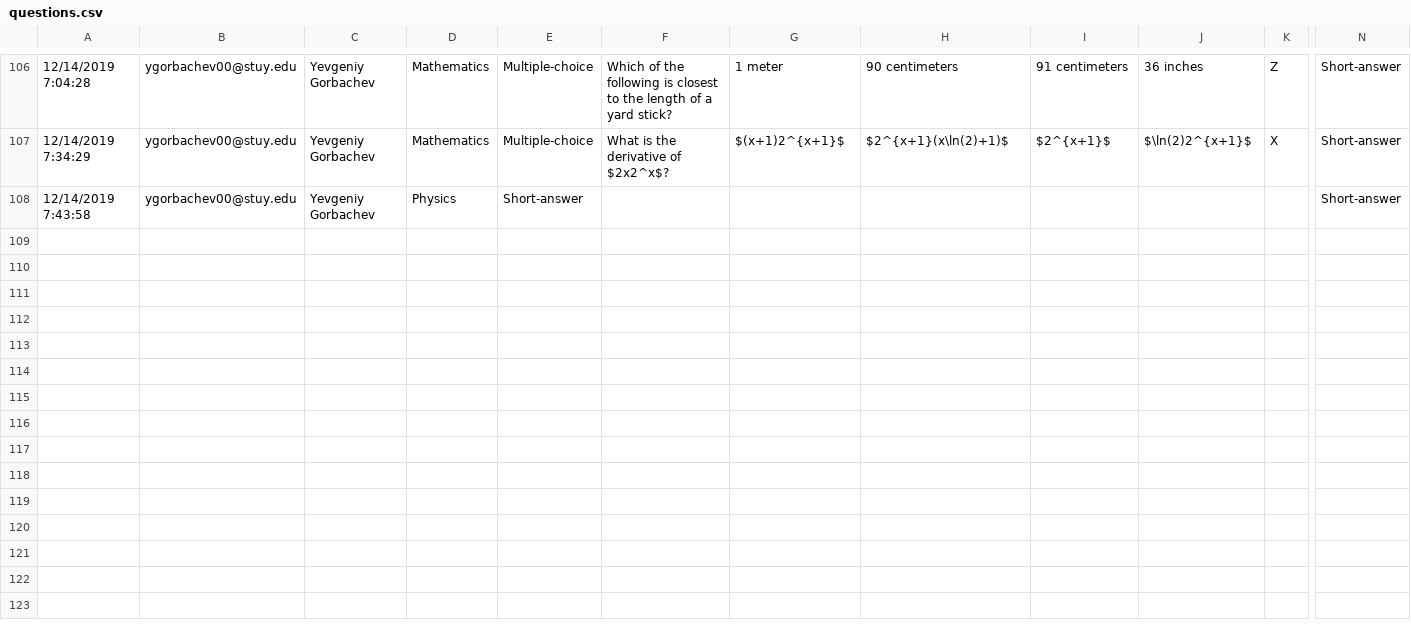
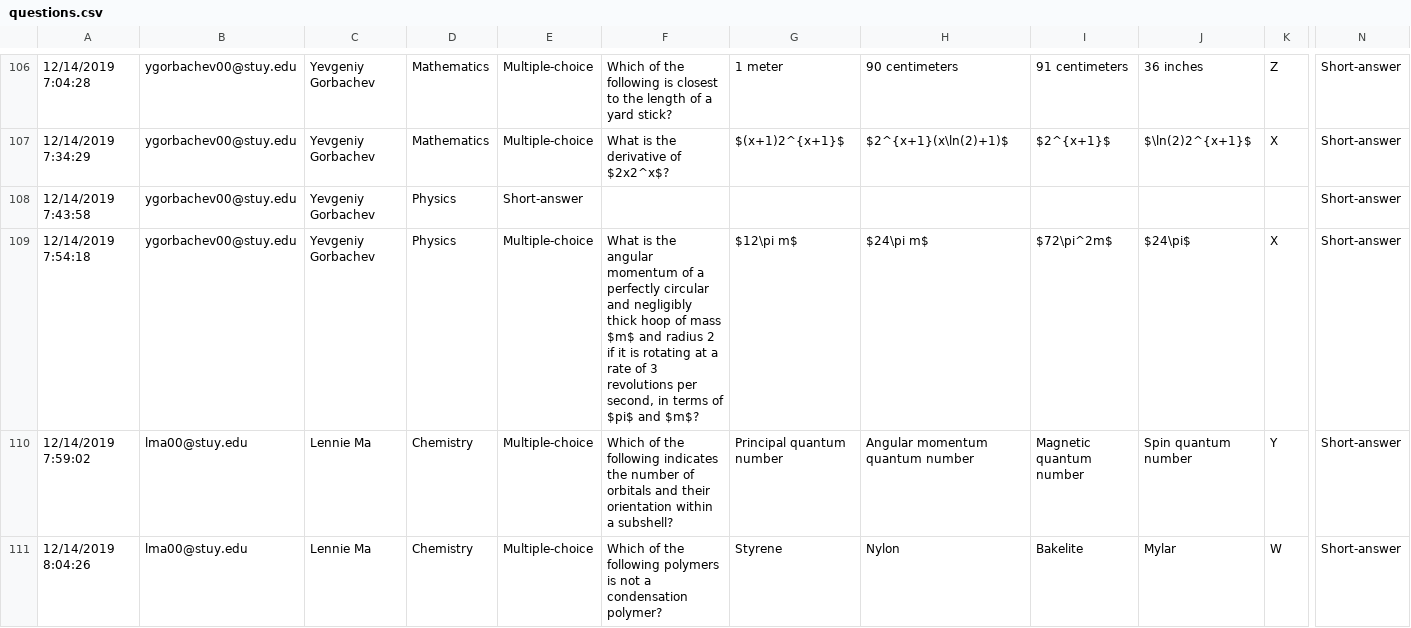
Before and after one commit to yevagorbachev/set_maker, a CSV file: questions.csv, drawn as a sheet; only a part is shown, gaps mark what is left out; rows hold the shown columns only; the diff covers the shown part only; the diff names each change by its address in the sheet, - before the commit and + after, or states it on an @@ line.

```diff
--- a/questions.csv
+++ b/questions.csv
+row 109: 12/14/2019 7:54:18 | ygorbachev00@stuy.edu | Yevgeniy Gorbachev | Physics | Multiple-choice | What is the angular momentum of a perfectly circular and negligibly thick hoop of mass $m$ and radius 2 if it is rotating at a rate of 3 revolutions per second, in terms of $pi$ and $m$? | $12\pi m$ | $24\pi m$ | $72\pi^2m$ | $24\pi$ | X | Short-answer
+row 110: 12/14/2019 7:59:02 | lma00@stuy.edu | Lennie Ma | Chemistry | Multiple-choice | Which of the following indicates the number of orbitals and their orientation within a subshell? | Principal quantum number | Angular momentum quantum number | Magnetic quantum number | Spin quantum number | Y | Short-answer
+row 111: 12/14/2019 8:04:26 | lma00@stuy.edu | Lennie Ma | Chemistry | Multiple-choice | Which of the following polymers is not a condensation polymer? | Styrene | Nylon | Bakelite | Mylar | W | Short-answer
```
Also changed, not shown: 9 added rows and 2 edited cells elsewhere in this file, 3 other files.
